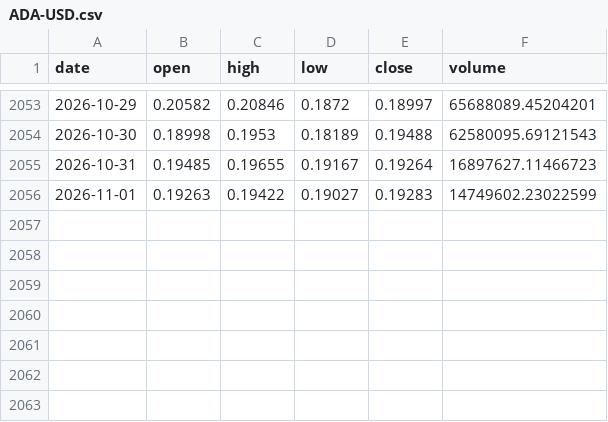
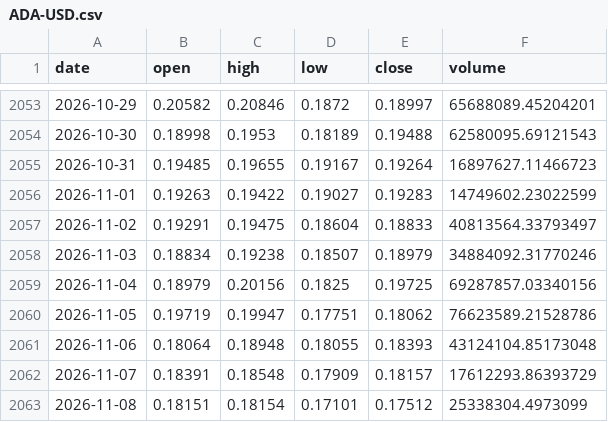
Before and after one commit to kirkwarren/CI_Test, a CSV file: data/history/ADA-USD.csv, drawn as a sheet; only a part is shown, gaps mark what is left out; the diff names each change by its address in the sheet, - before the commit and + after, or states it on an @@ line.

```diff
--- a/data/history/ADA-USD.csv
+++ b/data/history/ADA-USD.csv
+row 2057: 2026-11-02 | 0.19291 | 0.19475 | 0.18604 | 0.18833 | 40813564.33793497
+row 2058: 2026-11-03 | 0.18834 | 0.19238 | 0.18507 | 0.18979 | 34884092.31770246
+row 2059: 2026-11-04 | 0.18979 | 0.20156 | 0.1825 | 0.19725 | 69287857.03340156
+row 2060: 2026-11-05 | 0.19719 | 0.19947 | 0.17751 | 0.18062 | 76623589.21528786
+row 2061: 2026-11-06 | 0.18064 | 0.18948 | 0.18055 | 0.18393 | 43124104.85173048
+row 2062: 2026-11-07 | 0.18391 | 0.18548 | 0.17909 | 0.18157 | 17612293.86393729
+row 2063: 2026-11-08 | 0.18151 | 0.18154 | 0.17101 | 0.17512 | 25338304.4973099
```
Also changed, not shown: data/history/DOGE-USD.csv, data/history/LINK-USD.csv, 34 other files.
